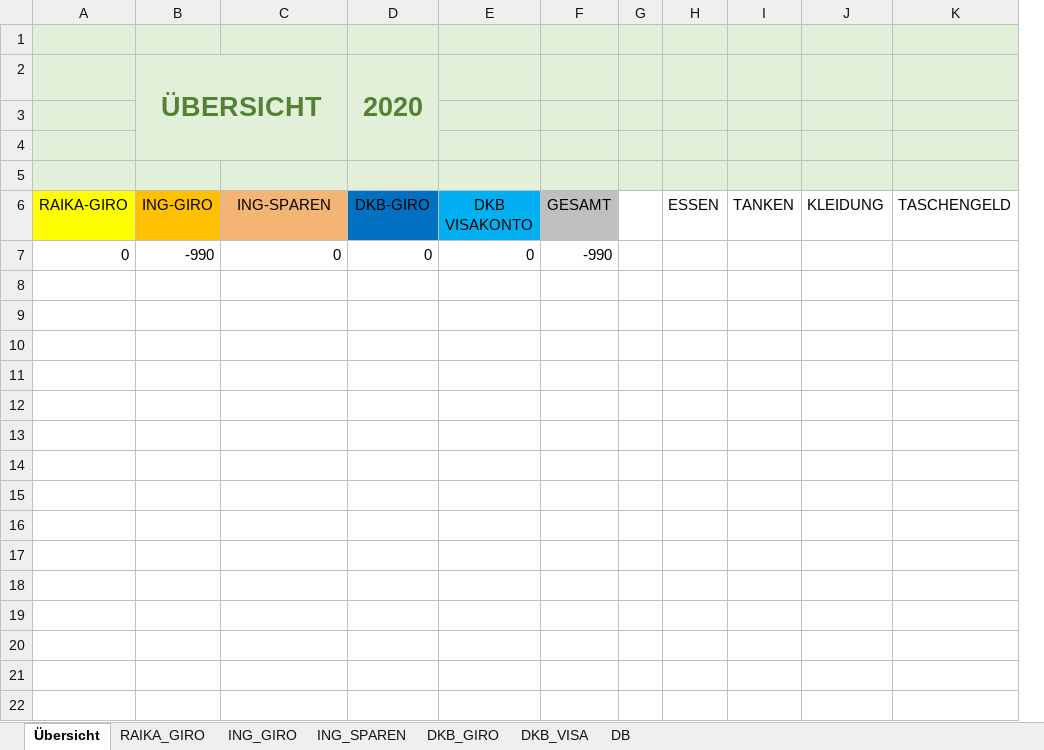
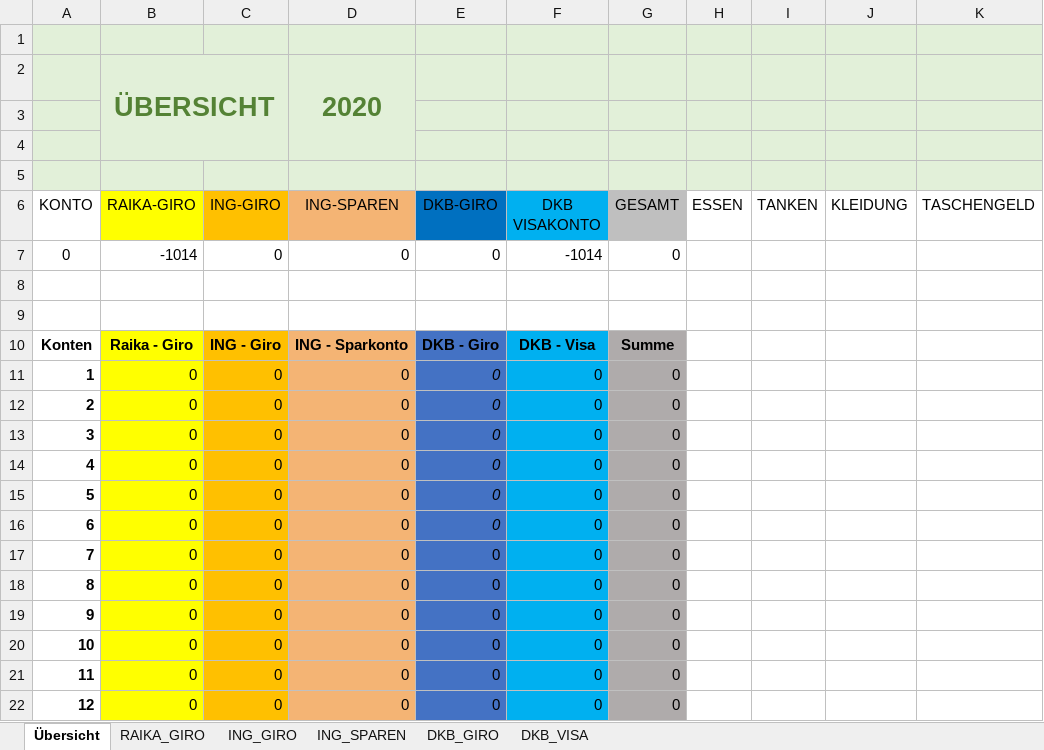
Before and after one commit to StefanGrubmueller/Finances, an Excel workbook: Finanzen_test.xlsm, sheet Übersicht, drawn as a sheet; only a part is shown; values as stored, in another font and other column widths than the file's, no borders; charts and pictures and conditional formats not drawn; removed rows and columns are numbered as before the commit, all else as after; rows hold the shown columns only; the diff names each change by its address in the sheet, - before the commit and + after, or states it on an @@ line.

```diff
--- a/Finanzen_test.xlsm (sheet Übersicht)
+++ b/Finanzen_test.xlsm (sheet Übersicht)
-sheet tab: DB
+column A (KONTO), row 11: 1
-column G, empty
-row 2:  | ÜBERSICHT |  | 2020
+row 2:  | ÜBERSICHT |  | 2020
+row 7: 0 | -1014 | 0 | 0 | 0 | -1014 | 0
+row 8: (empty)
+row 9: (empty)
+row 10: Konten | Raika - Giro | ING - Giro | ING - Sparkonto | DKB - Giro | DKB - Visa | Summe
-B11 fill: none
+B11 fill: #FFFF00
-C11 (ING-GIRO): -990
+C11 (ING-GIRO): 0
-C11 fill: none
+C11 fill: #FFC000
-D11 fill: none
+D11 fill: #F4B474
@@ E11 fill: none → #4472C4, italic: off → on @@
-F11 fill: none
+F11 fill: #00B0F0
-G11 (GESAMT): -990
+G11 (GESAMT): 0
-G11 fill: none
+G11 fill: #AFABAB
+row 12: 2 | 0 | 0 | 0 | 0 | 0 | 0
+row 13: 3 | 0 | 0 | 0 | 0 | 0 | 0
+row 14: 4 | 0 | 0 | 0 | 0 | 0 | 0
+row 15: 5 | 0 | 0 | 0 | 0 | 0 | 0
+row 16: 6 | 0 | 0 | 0 | 0 | 0 | 0
+row 17: 7 | 0 | 0 | 0 | 0 | 0 | 0
+row 18: 8 | 0 | 0 | 0 | 0 | 0 | 0
+row 19: 9 | 0 | 0 | 0 | 0 | 0 | 0
+row 20: 10 | 0 | 0 | 0 | 0 | 0 | 0
+row 21: 11 | 0 | 0 | 0 | 0 | 0 | 0
+row 22: 12 | 0 | 0 | 0 | 0 | 0 | 0
```
Also changed, not shown: sheet ING_GIRO, sheet DKB_GIRO, sheet DKB_VISA, sheet ING_SPAREN, sheet RAIKA_GIRO, formulas that keep their value, charts or pictures, 1 other file.
